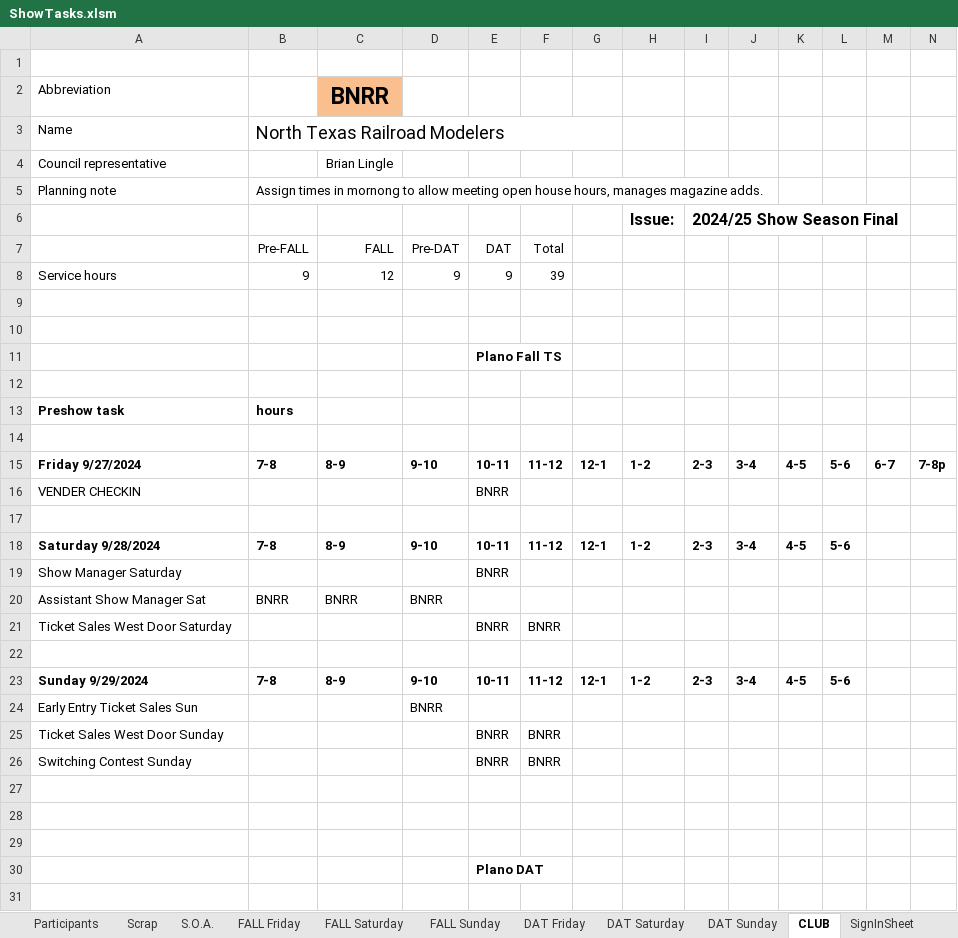
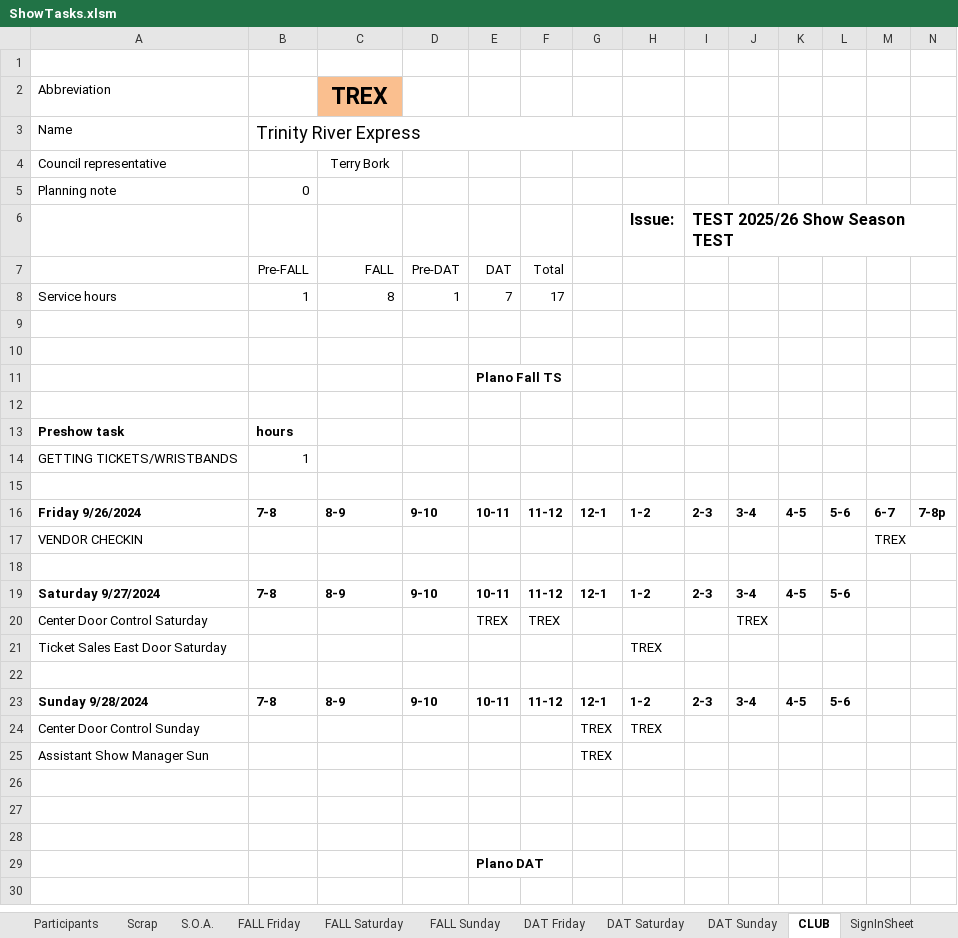
Before and after one commit to McLae/dfwtrainshows, an Excel workbook: ShowTasks.xlsm, sheet CLUB, drawn as a sheet; only a part is shown; values as stored, in another font and other column widths than the file's, no borders; charts and pictures not drawn; removed rows and columns are numbered as before the commit, all else as after; rows hold the shown columns only; the diff covers the shown part only; the diff names each change by its address in the sheet, - before the commit and + after, or states it on an @@ line.

Commit message:
Update ShowTasks.xlsm
Proposed final version for this season

```diff
--- a/ShowTasks.xlsm (sheet CLUB)
+++ b/ShowTasks.xlsm (sheet CLUB)
-C2: BNRR
+C2: TREX
-B3: North Texas Railroad Modelers
+B3: Trinity River Express
-C4 (TREX): Brian Lingle
+C4 (TREX): Terry Bork
-B5: Assign times in mornong to allow meeting open house hours, manages magazine adds.
+B5: 0
-I6: 2024/25 Show Season Final
+I6: TEST 2025/26 Show Season TEST
-row 8: Service hours | 9 | 12 | 9 | 9 | 39
+row 8: Service hours | 1 | 8 | 1 | 7 | 17
+row 14: GETTING TICKETS/WRISTBANDS | 1
-A16 (Abbreviation): Friday 9/27/2024
+A16 (Abbreviation): Friday 9/26/2024
-row 16: VENDER CHECKIN |  |  |  | BNRR
+row 17: VENDOR CHECKIN |  |  |  |  |  |  |  |  |  |  |  | TREX
-A19 (Abbreviation): Saturday 9/28/2024
+A19 (Abbreviation): Saturday 9/27/2024
-row 19: Show Manager Saturday |  |  |  | BNRR
-row 20: Assistant Show Manager Sat | BNRR | BNRR | BNRR
-row 21: Ticket Sales West Door Saturday |  |  |  | BNRR | BNRR
+row 20: Center Door Control Saturday |  |  |  | TREX | TREX |  |  |  | TREX
+row 21: Ticket Sales East Door Saturday |  |  |  |  |  |  | TREX
-A23 (Abbreviation): Sunday 9/29/2024
+A23 (Abbreviation): Sunday 9/28/2024
-row 24: Early Entry Ticket Sales Sun |  |  | BNRR
-row 25: Ticket Sales West Door Sunday |  |  |  | BNRR | BNRR
-row 26: Switching Contest Sunday |  |  |  | BNRR | BNRR
+row 24: Center Door Control Sunday |  |  |  |  |  | TREX | TREX
+row 25: Assistant Show Manager Sun |  |  |  |  |  | TREX
```
Also changed, not shown: 6 added rows, 5 removed rows and 3 edited cells elsewhere in this sheet, sheet Summaries, sheet Participants, sheet S.O.A., sheet FALL Saturday, sheet DAT Saturday, sheet FALL Sunday, 5 more sheets, formulas that keep their value, charts or pictures.
